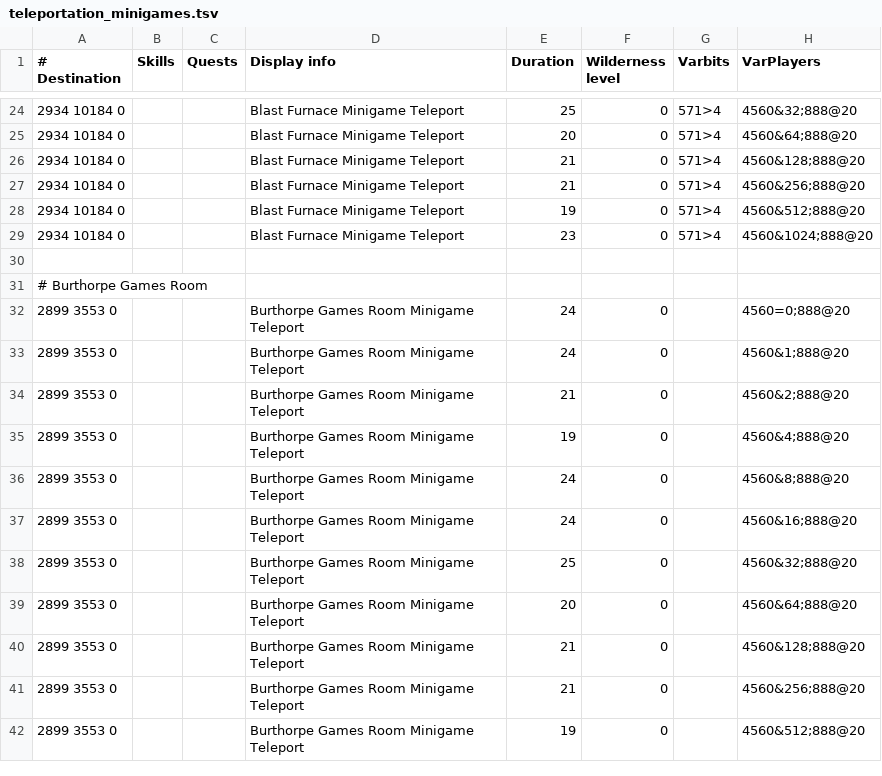
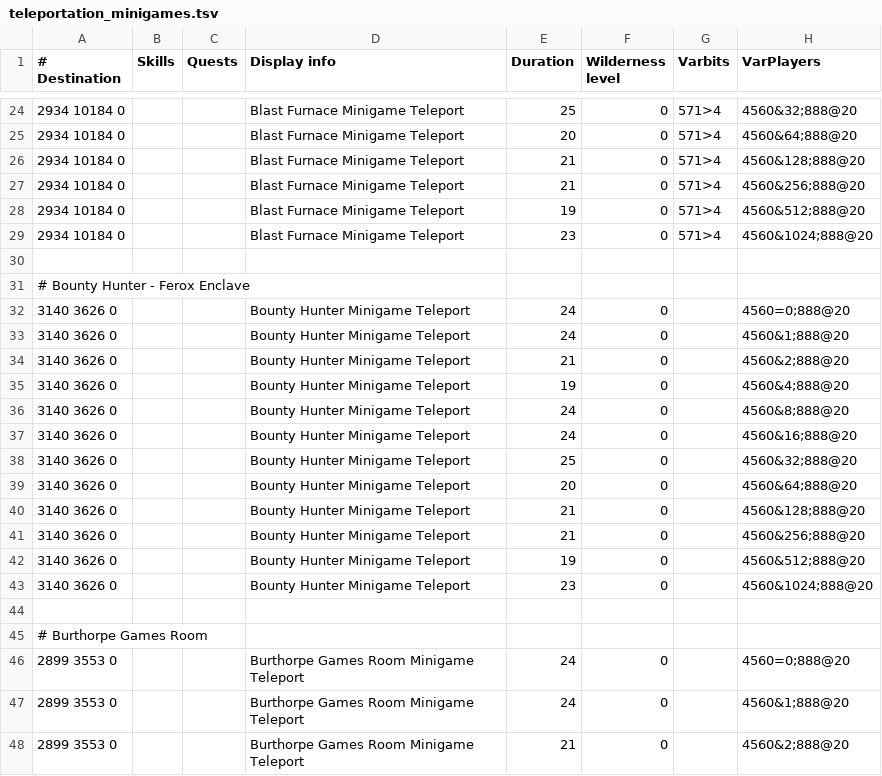
Before and after one commit to Skretzo/shortest-path, a TSV file: src/main/resources/transports/teleportation_minigames.tsv, drawn as a sheet; only a part is shown, gaps mark what is left out; the shorter side is filled out with more unchanged rows; the diff names each change by its address in the sheet, - before the commit and + after, or states it on an @@ line.

Commit message:
Add Bounty Hunter minigame teleport

```diff
--- a/src/main/resources/transports/teleportation_minigames.tsv
+++ b/src/main/resources/transports/teleportation_minigames.tsv
+row 31: # Bounty Hunter - Ferox Enclave
+row 32: 3140 3626 0 |  |  | Bounty Hunter Minigame Teleport | 24 | 0 |  | 4560=0;888@20
+row 33: 3140 3626 0 |  |  | Bounty Hunter Minigame Teleport | 24 | 0 |  | 4560&1;888@20
+row 34: 3140 3626 0 |  |  | Bounty Hunter Minigame Teleport | 21 | 0 |  | 4560&2;888@20
+row 35: 3140 3626 0 |  |  | Bounty Hunter Minigame Teleport | 19 | 0 |  | 4560&4;888@20
+row 36: 3140 3626 0 |  |  | Bounty Hunter Minigame Teleport | 24 | 0 |  | 4560&8;888@20
+row 37: 3140 3626 0 |  |  | Bounty Hunter Minigame Teleport | 24 | 0 |  | 4560&16;888@20
+row 38: 3140 3626 0 |  |  | Bounty Hunter Minigame Teleport | 25 | 0 |  | 4560&32;888@20
+row 39: 3140 3626 0 |  |  | Bounty Hunter Minigame Teleport | 20 | 0 |  | 4560&64;888@20
+row 40: 3140 3626 0 |  |  | Bounty Hunter Minigame Teleport | 21 | 0 |  | 4560&128;888@20
+row 41: 3140 3626 0 |  |  | Bounty Hunter Minigame Teleport | 21 | 0 |  | 4560&256;888@20
+row 42: 3140 3626 0 |  |  | Bounty Hunter Minigame Teleport | 19 | 0 |  | 4560&512;888@20
+row 43: 3140 3626 0 |  |  | Bounty Hunter Minigame Teleport | 23 | 0 |  | 4560&1024;888@20
+row 44: (empty)
```
